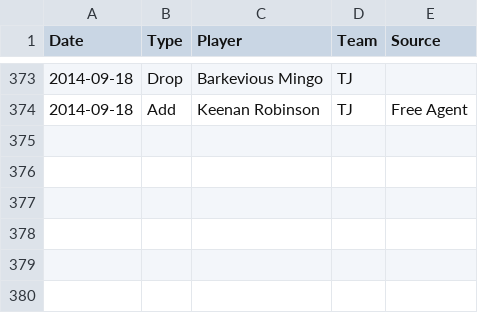
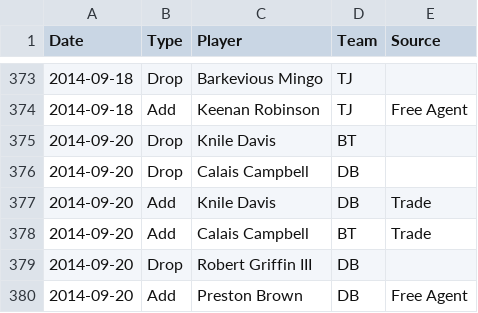
Before and after one commit to fflegacy/fflegacy, a CSV file: seasons/2014_transactions.csv, drawn as a sheet; only a part is shown, gaps mark what is left out; the diff names each change by its address in the sheet, - before the commit and + after, or states it on an @@ line.

Commit message:
update transactions

```diff
--- a/seasons/2014_transactions.csv
+++ b/seasons/2014_transactions.csv
+row 375: 2014-09-20 | Drop | Knile Davis | BT
+row 376: 2014-09-20 | Drop | Calais Campbell | DB
+row 377: 2014-09-20 | Add | Knile Davis | DB | Trade
+row 378: 2014-09-20 | Add | Calais Campbell | BT | Trade
+row 379: 2014-09-20 | Drop | Robert Griffin III | DB
+row 380: 2014-09-20 | Add | Preston Brown | DB | Free Agent
```
